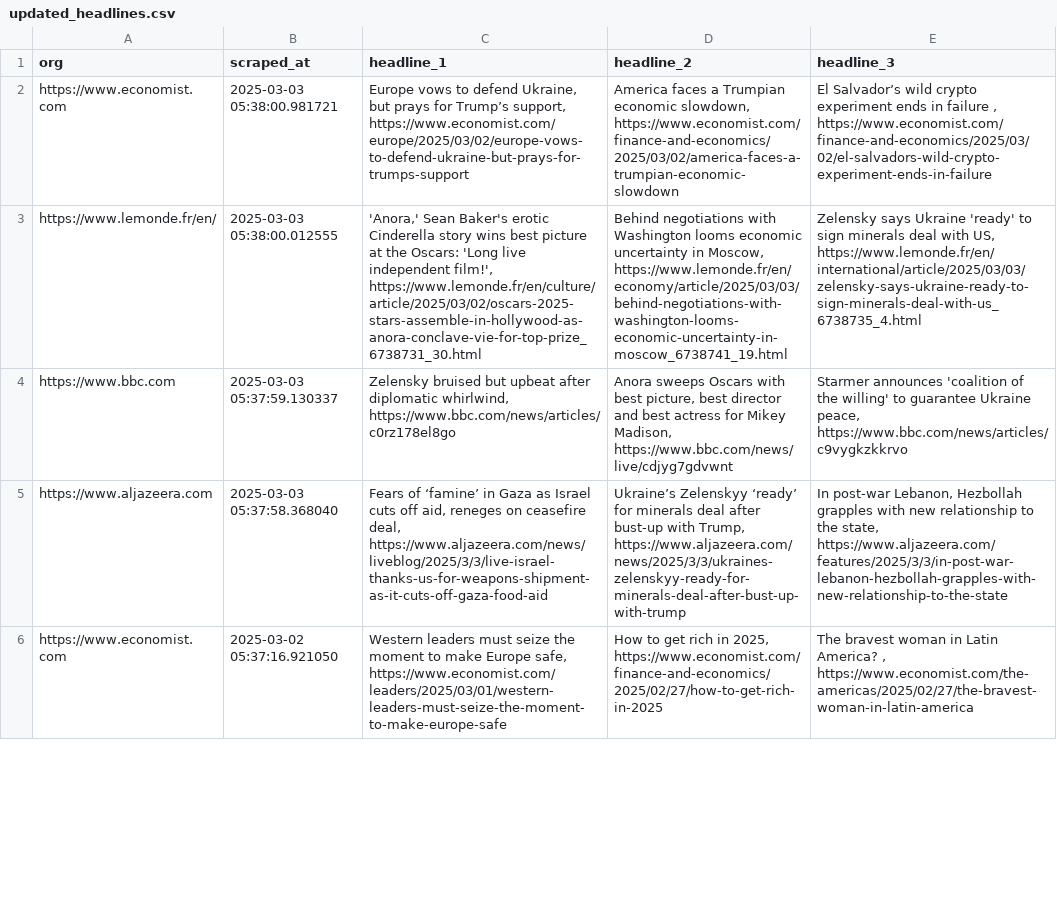
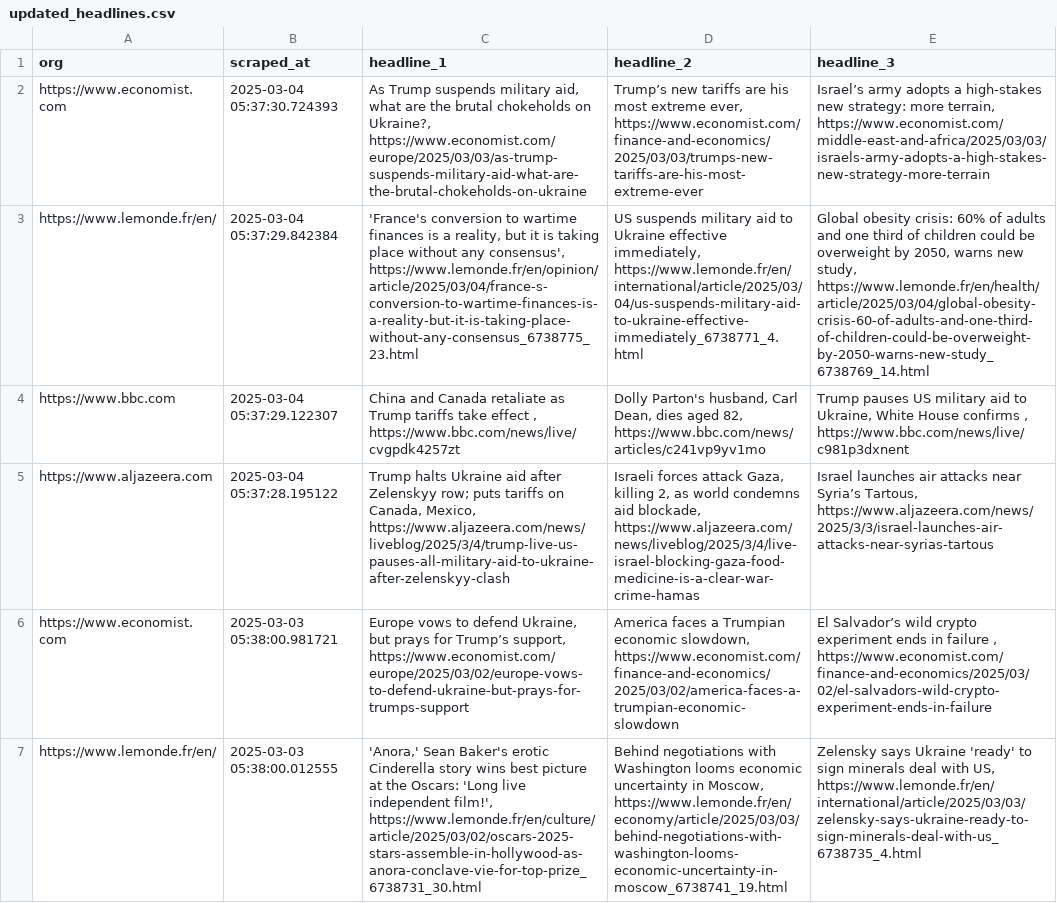
Before and after one commit to raphaelletseng/news_autoscraper, a CSV file: updated_headlines.csv, drawn as a sheet; only a part is shown; the shorter side is filled out with more unchanged rows; the diff names each change by its address in the sheet, - before the commit and + after, or states it on an @@ line.

```diff
--- a/updated_headlines.csv
+++ b/updated_headlines.csv
+row 2: https://www.economist.com | 2025-03-04 05:37:30.724393 | As Trump suspends military aid, what are the brutal chokeholds on Ukraine?, https://www.economist.com/europe/2025/03/03/as-trump-suspends-military-aid-what-are-the-brutal-chokeholds-on-ukraine | Trump’s new tariffs are his most extreme ever, https://www.economist.com/finance-and-economics/2025/03/03/trumps-new-tariffs-are-his-most-extreme-ever | Israel’s army adopts a high-stakes new strategy: more terrain, https://www.economist.com/middle-east-and-africa/2025/03/03/israels-army-adopts-a-high-stakes-new-strategy-more-terrain
+row 3: https://www.lemonde.fr/en/ | 2025-03-04 05:37:29.842384 | 'France's conversion to wartime finances is a reality, but it is taking place without any consensus', https://www.lemonde.fr/en/opinion/article/2025/03/04/france-s-conversion-to-wartime-finances-is-a-reality-but-it-is-taking-place-without-any-consensus_6738775_23.html | US suspends military aid to Ukraine effective immediately, https://www.lemonde.fr/en/international/article/2025/03/04/us-suspends-military-aid-to-ukraine-effective-immediately_6738771_4.html | Global obesity crisis: 60% of adults and one third of children could be overweight by 2050, warns new study, https://www.lemonde.fr/en/health/article/2025/03/04/global-obesity-crisis-60-of-adults-and-one-third-of-children-could-be-overweight-by-2050-warns-new-study_6738769_14.html
+row 4: https://www.bbc.com | 2025-03-04 05:37:29.122307 | China and Canada retaliate as Trump tariffs take effect , https://www.bbc.com/news/live/cvgpdk4257zt | Dolly Parton's husband, Carl Dean, dies aged 82, https://www.bbc.com/news/articles/c241vp9yv1mo | Trump pauses US military aid to Ukraine, White House confirms , https://www.bbc.com/news/live/c981p3dxnent
+row 5: https://www.aljazeera.com | 2025-03-04 05:37:28.195122 | Trump halts Ukraine aid after Zelenskyy row; puts tariffs on Canada, Mexico, https://www.aljazeera.com/news/liveblog/2025/3/4/trump-live-us-pauses-all-military-aid-to-ukraine-after-zelenskyy-clash | Israeli forces attack Gaza, killing 2, as world condemns aid blockade, https://www.aljazeera.com/news/liveblog/2025/3/4/live-israel-blocking-gaza-food-medicine-is-a-clear-war-crime-hamas | Israel launches air attacks near Syria’s Tartous, https://www.aljazeera.com/news/2025/3/3/israel-launches-air-attacks-near-syrias-tartous
```
